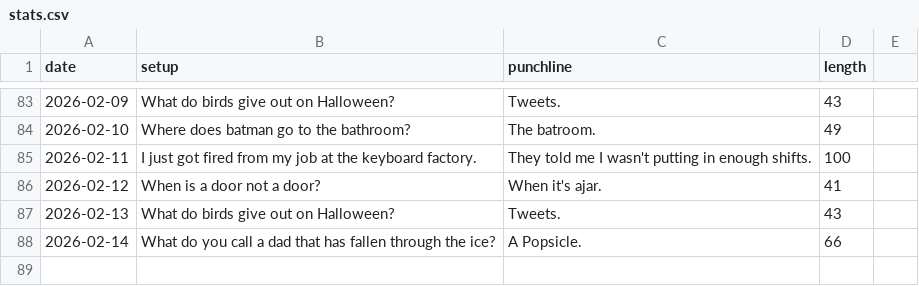
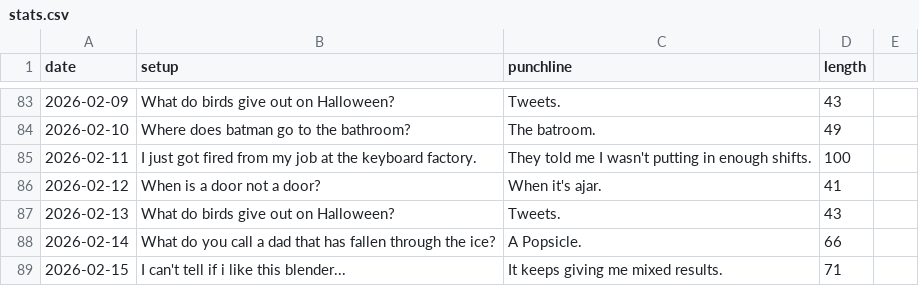
Before and after one commit to onFilm/onFilm, a CSV file: jokes/stats.csv, drawn as a sheet; only a part is shown, gaps mark what is left out; the diff names each change by its address in the sheet, - before the commit and + after, or states it on an @@ line.

```diff
--- a/jokes/stats.csv
+++ b/jokes/stats.csv
+row 89: 2026-02-15 | I can't tell if i like this blender... | It keeps giving me mixed results. | 71
```
Also changed, not shown: 2 other files.
